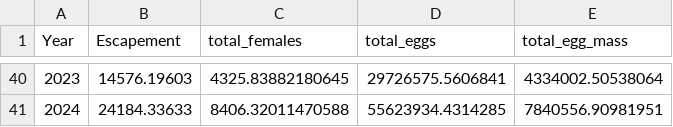
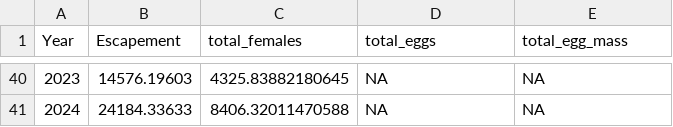
Before and after one commit to Pacific-salmon-assess/yukon-CK-ResDoc, a CSV file: analysis/data/raw/cdn-yukon-chinook-repro-output.17Mar2025.csv, drawn as a sheet; only a part is shown, gaps mark what is left out; the diff covers the shown part only.

```diff
--- a/analysis/data/raw/cdn-yukon-chinook-repro-output.17Mar2025.csv
+++ b/analysis/data/raw/cdn-yukon-chinook-repro-output.17Mar2025.csv
@@ -40,2 +40,2 @@
-2023,14576.19603,4325.83882180645,29726575.5606841,4334002.50538064
-2024,24184.33633,8406.32011470588,55623934.4314285,7840556.90981951
+2023,14576.19603,4325.83882180645,NA,NA
+2024,24184.33633,8406.32011470588,NA,NA
```
Also changed, not shown: 32 edited cells elsewhere in this file, analysis/data/generated/reproOutputEM.csv, analysis/data/raw/female_length_comps.csv, 4 other files.
